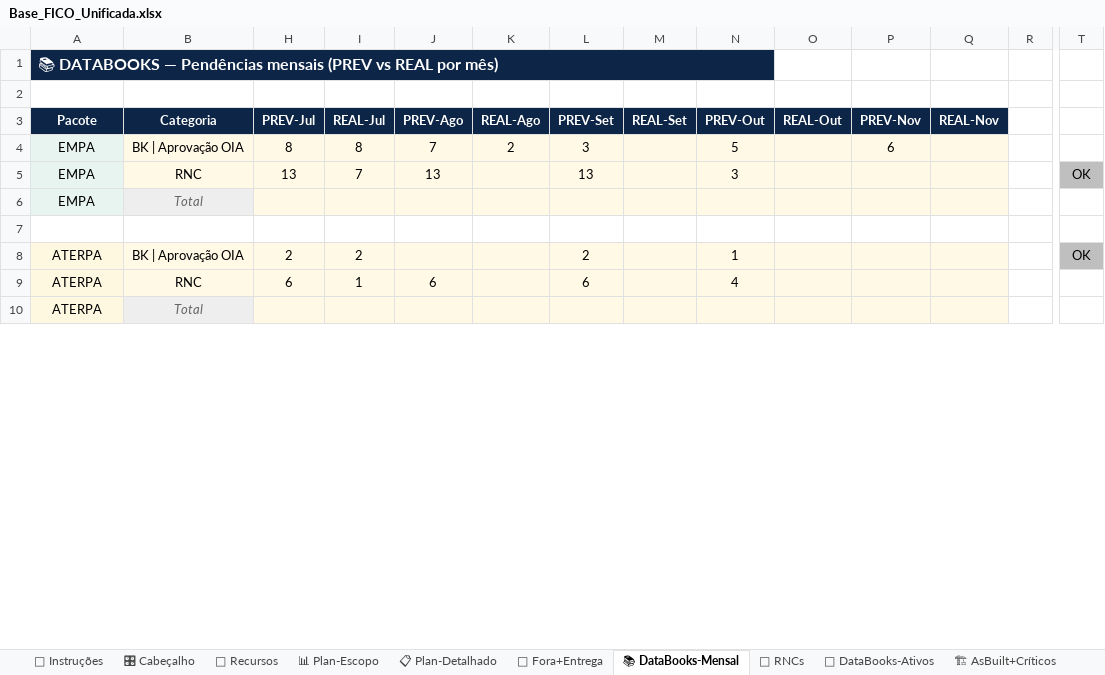
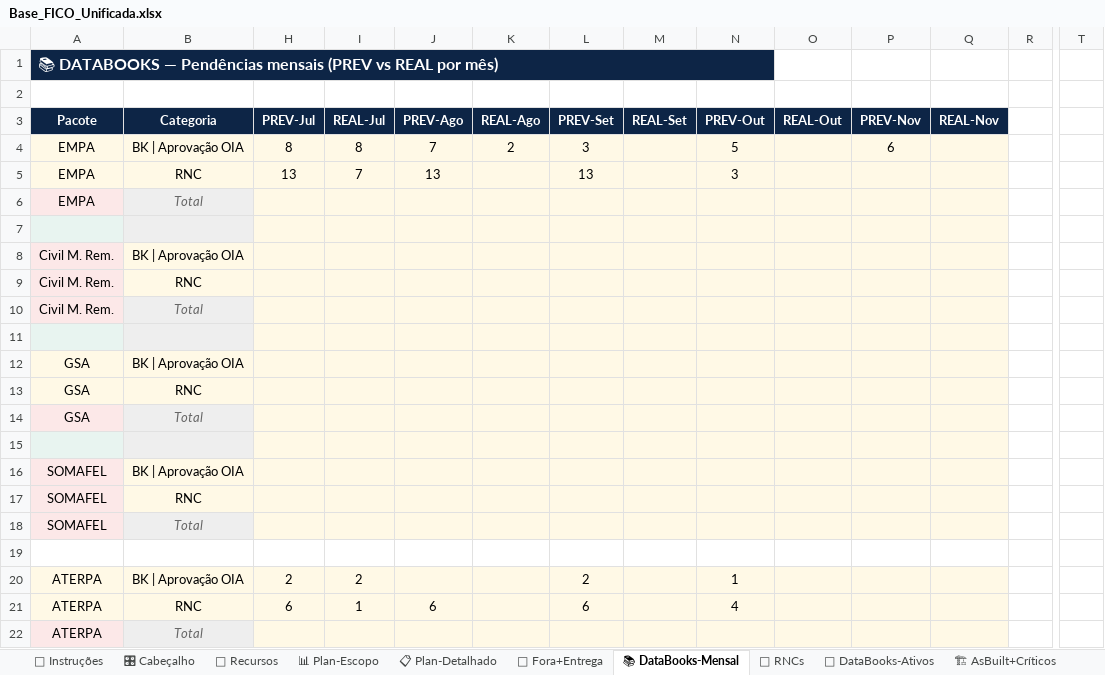
Before and after one commit to automacaofico/base_fico_unificada, an Excel workbook: Base_FICO_Unificada.xlsx, sheet 📚 DataBooks-Mensal, drawn as a sheet; only a part is shown, gaps mark what is left out; values as stored, in another font and other column widths than the file's, no borders; addresses are those after the commit; rows hold the shown columns only; the diff covers the shown part only; the diff names each change by its address in the sheet, - before the commit and + after, or states it on an @@ line.

```diff
--- a/Base_FICO_Unificada.xlsx (sheet 📚 DataBooks-Mensal)
+++ b/Base_FICO_Unificada.xlsx (sheet 📚 DataBooks-Mensal)
-T5: OK
+T5: (empty)
-T5 fill: #BFBFBF
+T5 fill: none
-A7 fill: none
+A7 fill: #E8F4F0
-B7 fill: none
+B7 fill: #EEEEEE
-H7:Q7 fill: none
+H7:Q7 fill: #FFF9E6
+row 8: Civil M. Rem. | BK | Aprovação OIA
+row 9: Civil M. Rem. | RNC
+row 10: Civil M. Rem. | Total
+row 11: (empty)
+row 12: GSA | BK | Aprovação OIA
+row 13: GSA | RNC
+row 14: GSA | Total
+row 15: (empty)
+row 16: SOMAFEL | BK | Aprovação OIA
+row 17: SOMAFEL | RNC
+row 18: SOMAFEL | Total
+row 19: (empty)
-T20: OK
+T20: (empty)
-T20 fill: #BFBFBF
+T20 fill: none
```
Also changed, not shown: 8 added rows, 1 edited cell and cell formats elsewhere in this sheet, sheet 📋 Plan-Detalhado, sheet 📊 Plan-Escopo, sheet 🗺 Retig P3, sheet 👷 Recursos, sheet 🎛 Cabeçalho, sheet 📑 DataBooks-Ativos, 2 more sheets, formulas that keep their value, hidden cells.
